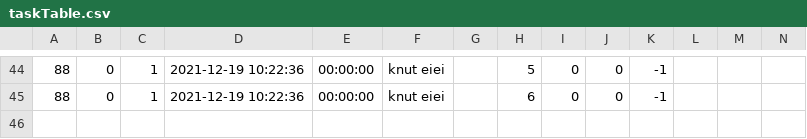
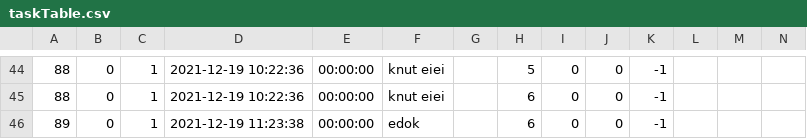
Before and after one commit to The-name-FPGN-is-already-taken/NoteMe, a CSV file: taskTable.csv, drawn as a sheet; only a part is shown, gaps mark what is left out; rows hold the shown columns only; the diff names each change by its address in the sheet, - before the commit and + after, or states it on an @@ line.

Commit message:
Update taskTable.csv

```diff
--- a/taskTable.csv
+++ b/taskTable.csv
+row 46: 89 | 0 | 1 | 2021-12-19 11:23:38 | 00:00:00 | edok |  | 6 | 0 | 0 | -1
```
